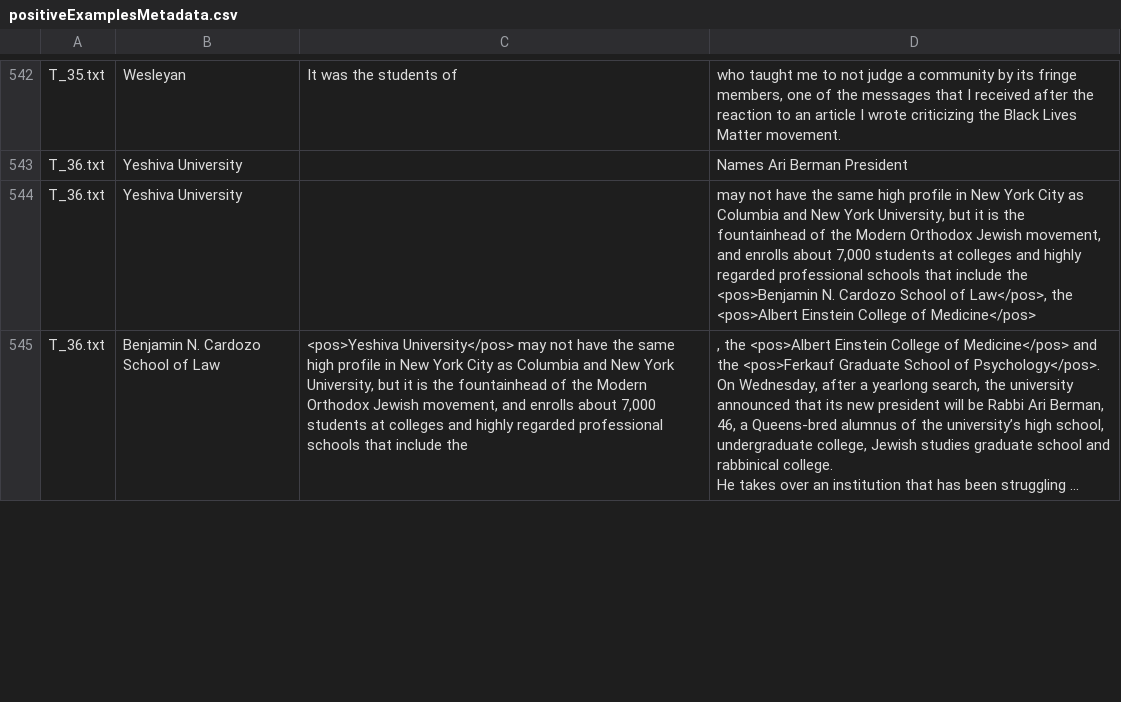
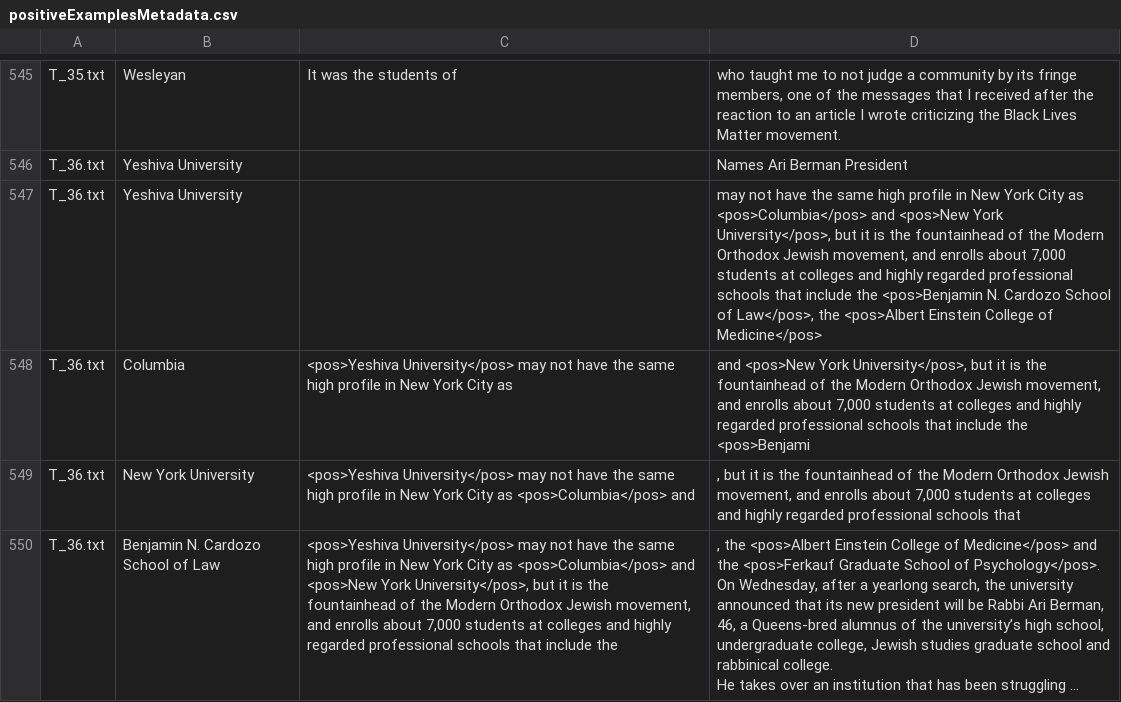
Before and after one commit to TrangHo/cs838-code, a CSV file: examples/positiveExamplesMetadata.csv, drawn as a sheet; only a part is shown, gaps mark what is left out; long unchanged cells end in …; addresses are those after the commit; the diff covers the shown part only; the diff names each change by its address in the sheet, - before the commit and + after, or states it on an @@ line.

```diff
--- a/examples/positiveExamplesMetadata.csv
+++ b/examples/positiveExamplesMetadata.csv
-D547: …City as Columbia and New York University, but it…
+D547: …City as <pos>Columbia</pos> and <pos>New York University</pos>, but it…
+row 548: T_36.txt | Columbia | <pos>Yeshiva University</pos> may not have the same high profile in New York City as | and <pos>New York University</pos>, but it is the fountainhead of the Modern Orthodox Jewish movement, and enrolls about 7,000 students at colleges and highly regarded professional schools that include the <pos>Benjami
+row 549: T_36.txt | New York University | <pos>Yeshiva University</pos> may not have the same high profile in New York City as <pos>Columbia</pos> and | , but it is the fountainhead of the Modern Orthodox Jewish movement, and enrolls about 7,000 students at colleges and highly regarded professional schools that
-C550: …City as Columbia and New York University, but it…
+C550: …City as <pos>Columbia</pos> and <pos>New York University</pos>, but it…
```
Also changed, not shown: 4 added rows and 4 edited cells elsewhere in this file, examples/negativeExamplesMetadata.csv, 33 other files.
